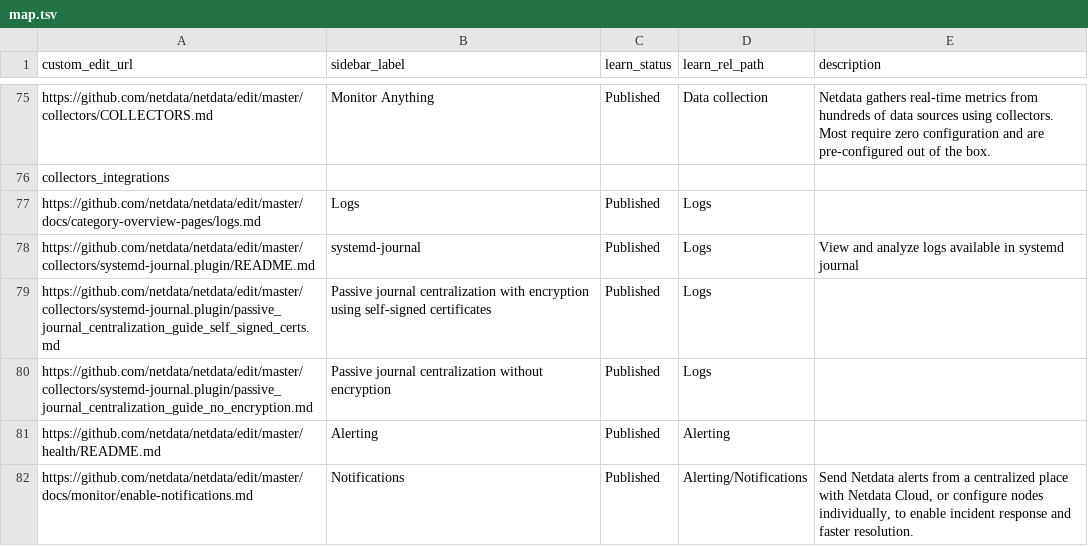
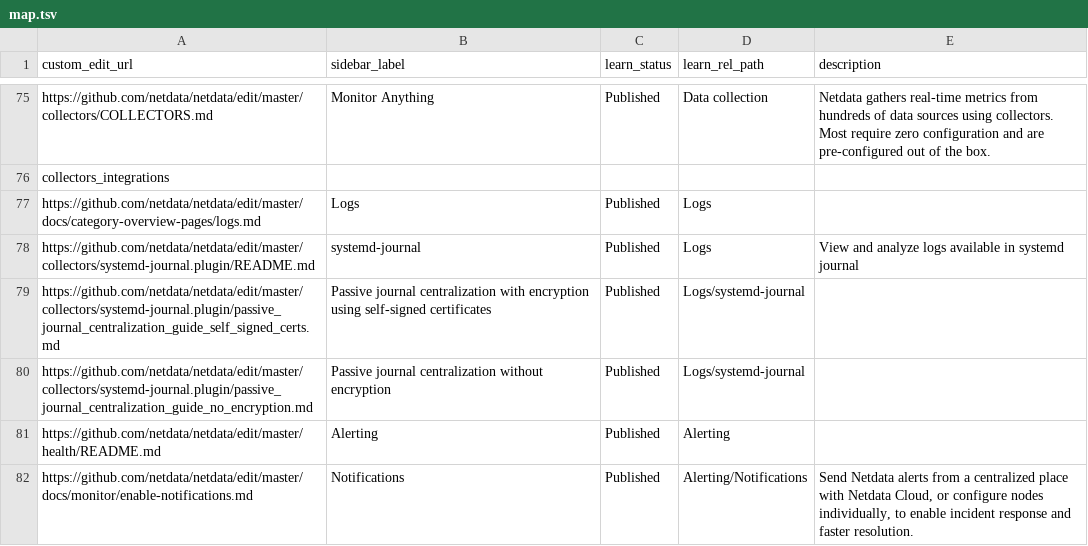
Before and after one commit to netdata/learn, a TSV file: map.tsv, drawn as a sheet; only a part is shown, gaps mark what is left out.

Commit message:
map change

```diff
--- a/map.tsv
+++ b/map.tsv
@@ -78,4 +78,4 @@ https://github.com/netdata/netdata/edit/master/docs/category-overview-pages/logs
 https://github.com/netdata/netdata/edit/master/collectors/systemd-journal.plugin/README.md	systemd-journal	Published	Logs	View and analyze logs available in systemd journal
-https://github.com/netdata/netdata/edit/master/collectors/systemd-journal.plugin/passive_journal_centralization_guide_self_signed_certs.md	Passive journal centralization with encryption using self-signed certificates	Published	Logs	
-https://github.com/netdata/netdata/edit/master/collectors/systemd-journal.plugin/passive_journal_centralization_guide_no_encryption.md	Passive journal centralization without encryption	Published	Logs	
+https://github.com/netdata/netdata/edit/master/collectors/systemd-journal.plugin/passive_journal_centralization_guide_self_signed_certs.md	Passive journal centralization with encryption using self-signed certificates	Published	Logs/systemd-journal	
+https://github.com/netdata/netdata/edit/master/collectors/systemd-journal.plugin/passive_journal_centralization_guide_no_encryption.md	Passive journal centralization without encryption	Published	Logs/systemd-journal	
 https://github.com/netdata/netdata/edit/master/health/README.md	Alerting	Published	Alerting	
```
